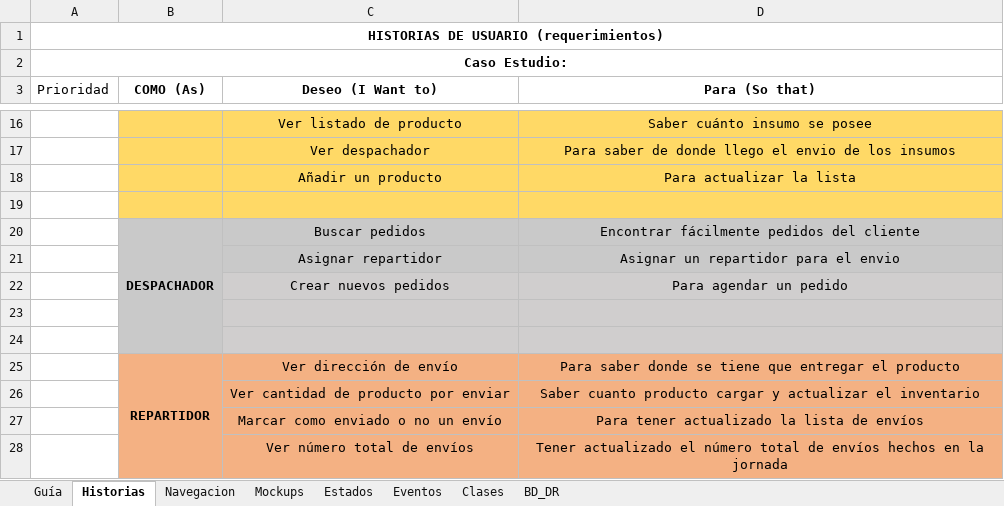
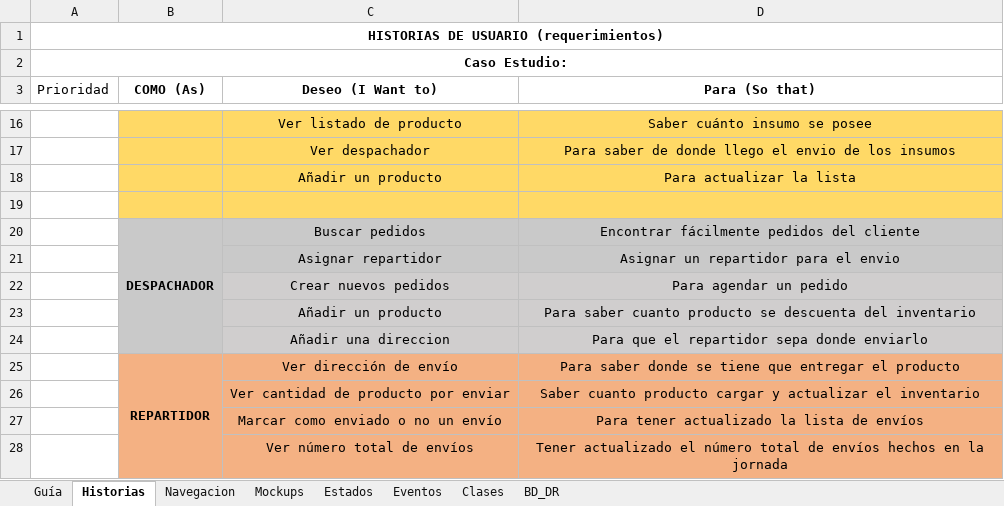
Before and after one commit to Exhelsior/pagina_proyecto, an Excel workbook: Medotologia.xlsx, sheet Historias, drawn as a sheet; only a part is shown, gaps mark what is left out; values as stored, in another font and other column widths than the file's, no borders; the diff names each change by its address in the sheet, - before the commit and + after, or states it on an @@ line.

```diff
--- a/Medotologia.xlsx (sheet Historias)
+++ b/Medotologia.xlsx (sheet Historias)
-row 23: (empty)
+row 23:  |  | Añadir un producto | Para saber cuanto producto se descuenta del inventario
-row 24: (empty)
+row 24:  |  | Añadir una direccion | Para que el repartidor sepa donde enviarlo
```
Also changed, not shown: 1 other file.
